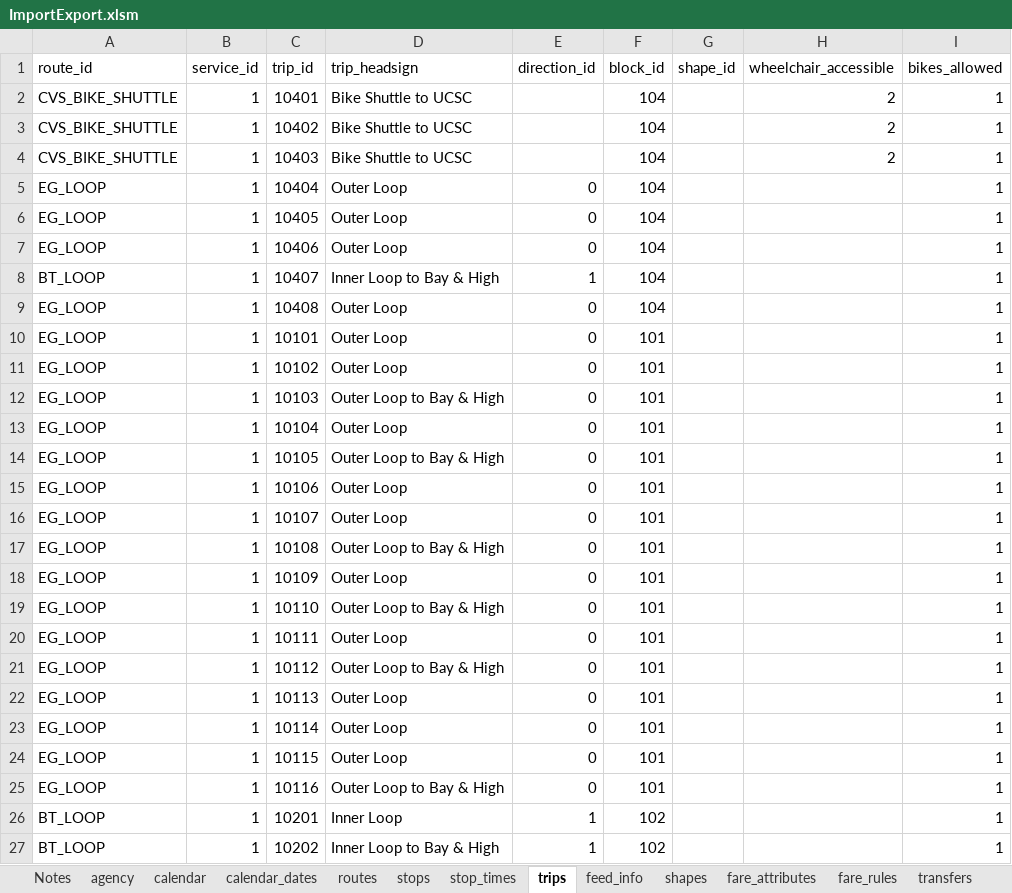
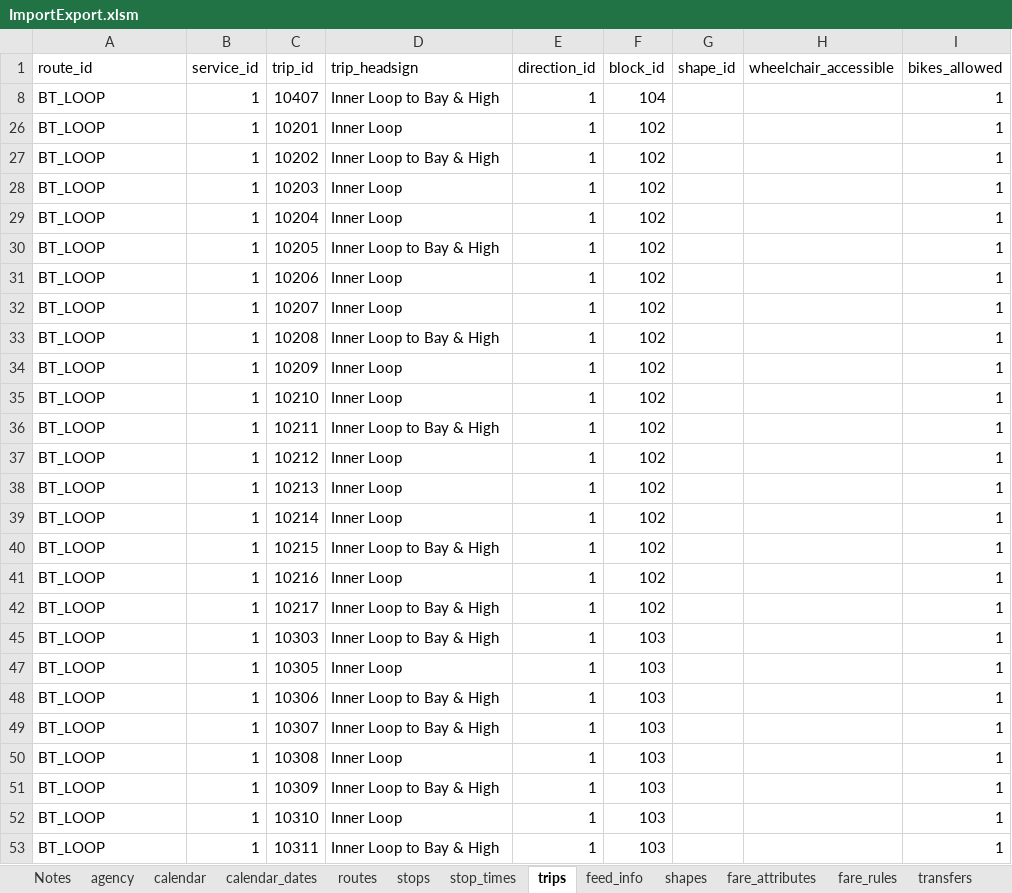
Before and after one commit to PinpointAVL/TAPS-GTFS, an Excel workbook: 2022-06-20/ImportExport.xlsm, sheet trips, drawn as a sheet; only a part is shown; the shorter side is filled out with more unchanged rows; values as stored, in another font and other column widths than the file's, no borders; the diff covers the shown part only; the diff names each change by its address in the sheet, - before the commit and + after, or states it on an @@ line.

```diff
--- a/2022-06-20/ImportExport.xlsm (sheet trips)
+++ b/2022-06-20/ImportExport.xlsm (sheet trips)
@@ row 2 hidden: CVS_BIKE_SHUTTLE | 1 | 10401 | Bike Shuttle to UCSC |  | 104 |  | 2 | 1 @@
@@ row 3 hidden: CVS_BIKE_SHUTTLE | 1 | 10402 | Bike Shuttle to UCSC |  | 104 |  | 2 | 1 @@
@@ row 4 hidden: CVS_BIKE_SHUTTLE | 1 | 10403 | Bike Shuttle to UCSC |  | 104 |  | 2 | 1 @@
@@ row 5 hidden: EG_LOOP | 1 | 10404 | Outer Loop | 0 | 104 |  |  | 1 @@
@@ row 6 hidden: EG_LOOP | 1 | 10405 | Outer Loop | 0 | 104 |  |  | 1 @@
@@ row 7 hidden: EG_LOOP | 1 | 10406 | Outer Loop | 0 | 104 |  |  | 1 @@
@@ row 9 hidden: EG_LOOP | 1 | 10408 | Outer Loop | 0 | 104 |  |  | 1 @@
@@ row 10 hidden: EG_LOOP | 1 | 10101 | Outer Loop | 0 | 101 |  |  | 1 @@
@@ row 11 hidden: EG_LOOP | 1 | 10102 | Outer Loop | 0 | 101 |  |  | 1 @@
@@ row 12 hidden: EG_LOOP | 1 | 10103 | Outer Loop to Bay & High | 0 | 101 |  |  | 1 @@
@@ row 13 hidden: EG_LOOP | 1 | 10104 | Outer Loop | 0 | 101 |  |  | 1 @@
@@ row 14 hidden: EG_LOOP | 1 | 10105 | Outer Loop to Bay & High | 0 | 101 |  |  | 1 @@
@@ row 15 hidden: EG_LOOP | 1 | 10106 | Outer Loop | 0 | 101 |  |  | 1 @@
@@ row 16 hidden: EG_LOOP | 1 | 10107 | Outer Loop | 0 | 101 |  |  | 1 @@
@@ row 17 hidden: EG_LOOP | 1 | 10108 | Outer Loop to Bay & High | 0 | 101 |  |  | 1 @@
@@ row 18 hidden: EG_LOOP | 1 | 10109 | Outer Loop | 0 | 101 |  |  | 1 @@
@@ row 19 hidden: EG_LOOP | 1 | 10110 | Outer Loop to Bay & High | 0 | 101 |  |  | 1 @@
@@ row 20 hidden: EG_LOOP | 1 | 10111 | Outer Loop | 0 | 101 |  |  | 1 @@
@@ row 21 hidden: EG_LOOP | 1 | 10112 | Outer Loop to Bay & High | 0 | 101 |  |  | 1 @@
@@ row 22 hidden: EG_LOOP | 1 | 10113 | Outer Loop | 0 | 101 |  |  | 1 @@
@@ row 23 hidden: EG_LOOP | 1 | 10114 | Outer Loop | 0 | 101 |  |  | 1 @@
@@ row 24 hidden: EG_LOOP | 1 | 10115 | Outer Loop | 0 | 101 |  |  | 1 @@
@@ row 25 hidden: EG_LOOP | 1 | 10116 | Outer Loop to Bay & High | 0 | 101 |  |  | 1 @@
```
Also changed, not shown: 24 hidden or unhidden rows elsewhere in this sheet, sheet stop_times, 2 other files.
